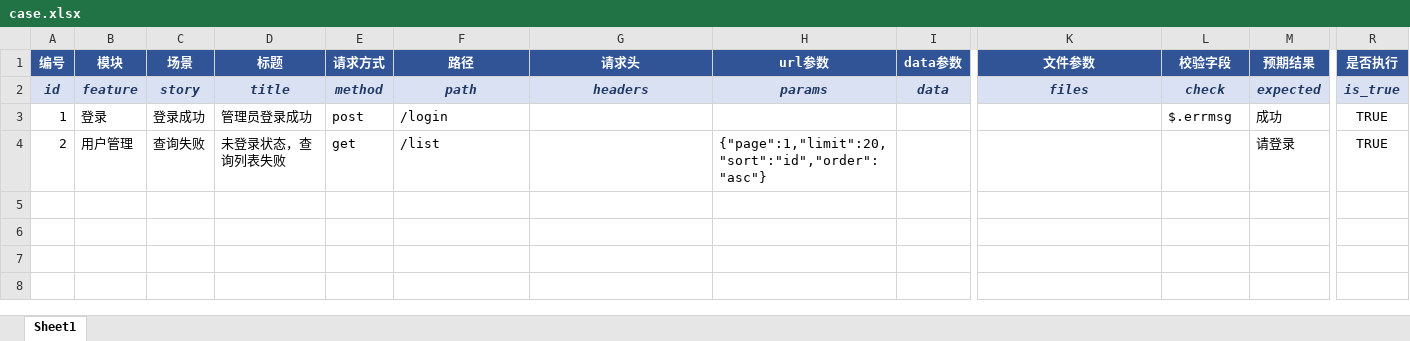
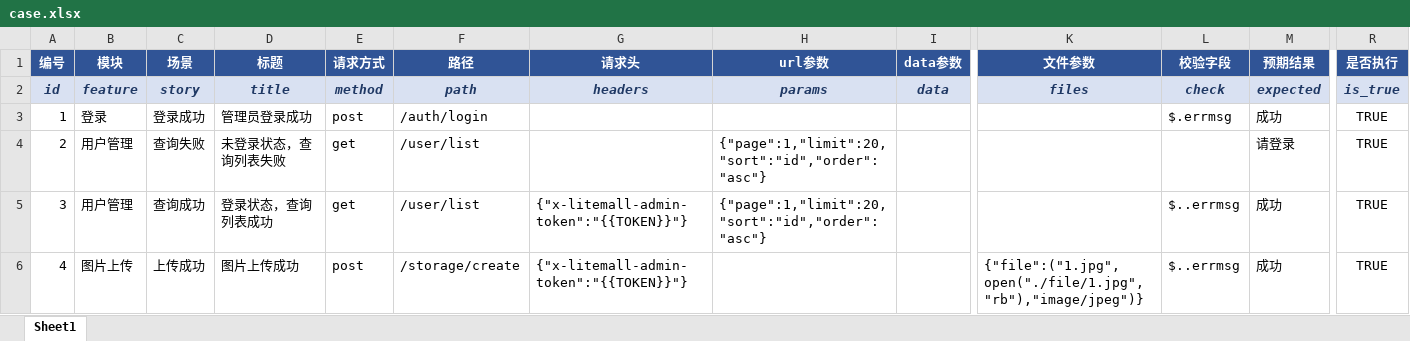
Before and after one commit to xingchen506/test, an Excel workbook: data/case.xlsx, sheet Sheet1, drawn as a sheet; only a part is shown, gaps mark what is left out; values as stored, in another font and other column widths than the file's, no borders; rows hold the shown columns only; the diff names each change by its address in the sheet, - before the commit and + after, or states it on an @@ line.

```diff
--- a/data/case.xlsx (sheet Sheet1)
+++ b/data/case.xlsx (sheet Sheet1)
-F3 (路径): /login
+F3 (路径): /auth/login
-F4 (路径): /list
+F4 (路径): /user/list
+row 5: 3 | 用户管理 | 查询成功 | 登录状态，查询列表成功 | get | /user/list | {"x-litemall-admin-token":"{{TOKEN}}"} | {"page":1,"limit":20,"sort":"id","order":"asc"} |  |  | $..errmsg | 成功 | TRUE
+row 6: 4 | 图片上传 | 上传成功 | 图片上传成功 | post | /storage/create | {"x-litemall-admin-token":"{{TOKEN}}"} |  |  | {"file":("1.jpg",open("./file/1.jpg","rb"),"image/jpeg")} | $..errmsg | 成功 | TRUE
```
Also changed, not shown: 8 other files.
